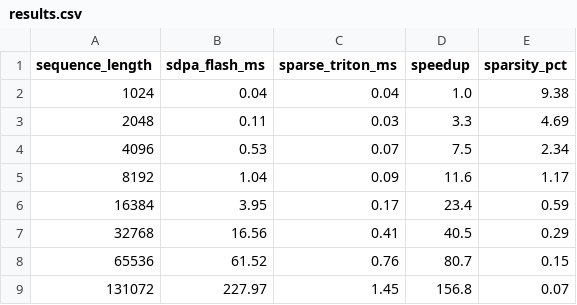
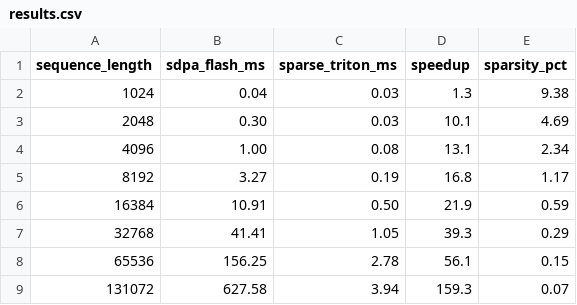
Before and after one commit to JorgeLRW/condensate-theorem, a CSV file: benchmarks/results.csv, drawn as a sheet.

```diff
--- a/benchmarks/results.csv
+++ b/benchmarks/results.csv
@@ -1,9 +1,9 @@
 sequence_length,sdpa_flash_ms,sparse_triton_ms,speedup,sparsity_pct
-1024,0.04,0.04,1.0,9.38
-2048,0.11,0.03,3.3,4.69
-4096,0.53,0.07,7.5,2.34
-8192,1.04,0.09,11.6,1.17
-16384,3.95,0.17,23.4,0.59
-32768,16.56,0.41,40.5,0.29
-65536,61.52,0.76,80.7,0.15
-131072,227.97,1.45,156.8,0.07
+1024,0.04,0.03,1.3,9.38
+2048,0.30,0.03,10.1,4.69
+4096,1.00,0.08,13.1,2.34
+8192,3.27,0.19,16.8,1.17
+16384,10.91,0.50,21.9,0.59
+32768,41.41,1.05,39.3,0.29
+65536,156.25,2.78,56.1,0.15
+131072,627.58,3.94,159.3,0.07
```
Also changed, not shown: 9 other files.
